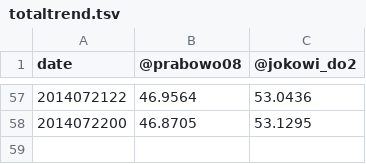
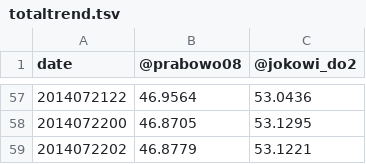
Before and after one commit to andixia/Pilpres2014Portal, a TSV file: totaltrend.tsv, drawn as a sheet; only a part is shown, gaps mark what is left out.

Commit message:
new data

```diff
--- a/totaltrend.tsv
+++ b/totaltrend.tsv
@@ -58 +58,2 @@ date	@prabowo08	@jokowi_do2
 2014072200	46.8705	53.1295
+2014072202	46.8779	53.1221
```
Also changed, not shown: 17 other files.
